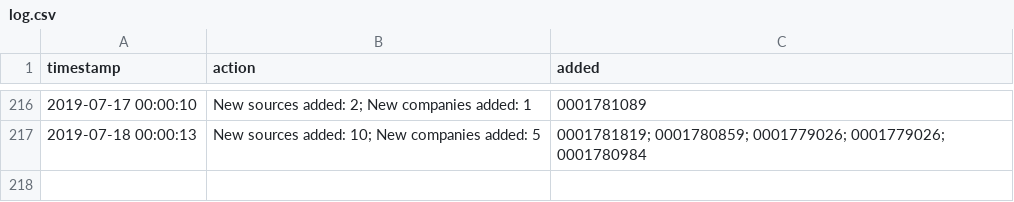
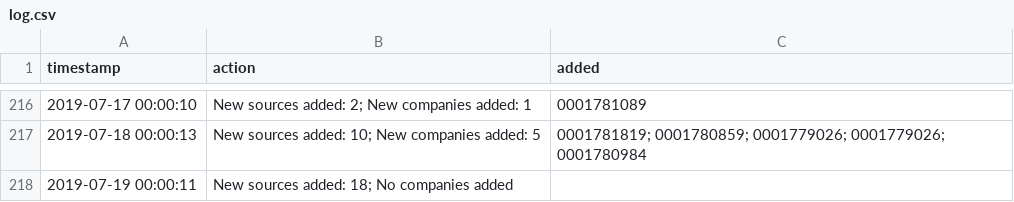
Before and after one commit to t-morrison/t-morrison.github.io, a CSV file: abs-ee/data/log.csv, drawn as a sheet; only a part is shown, gaps mark what is left out.

Commit message:
updating companies and log

```diff
--- a/abs-ee/data/log.csv
+++ b/abs-ee/data/log.csv
@@ -217 +217,2 @@
 "2019-07-18 00:00:13","New sources added: 10; New companies added: 5","0001781819; 0001780859; 0001779026; 0001779026; 0001780984"
+"2019-07-19 00:00:11","New sources added: 18; No companies added",""
```
Also changed, not shown: 1 other file.
